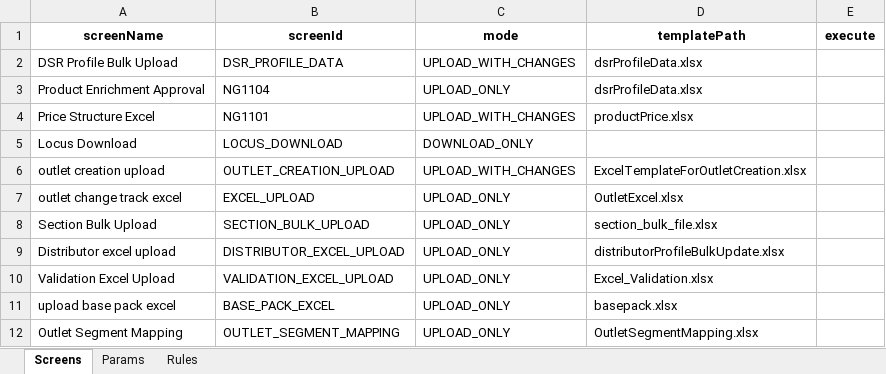
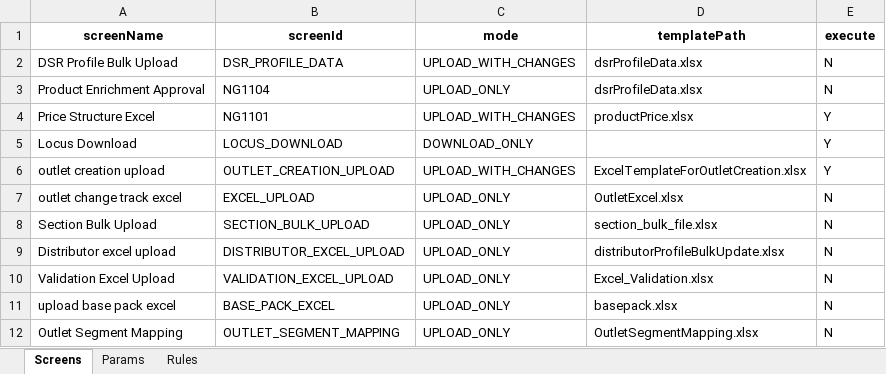
Before and after one commit to hadiimran00/ExcelGenerator, an Excel workbook: Resources/configPH.xlsx, sheet Screens, drawn as a sheet; values as stored, in another font and other column widths than the file's, no borders; the diff names each change by its address in the sheet, - before the commit and + after, or states it on an @@ line.

```diff
--- a/Resources/configPH.xlsx (sheet Screens)
+++ b/Resources/configPH.xlsx (sheet Screens)
-E2:E3 (execute): (empty)
+E2:E3 (execute): N
-E4:E6 (execute): (empty)
+E4:E6 (execute): Y
-E7:E12 (execute): (empty)
+E7:E12 (execute): N
```
Also changed, not shown: Resources/ExcelTemplateForOutletCreation.xlsx, Resources/dsrProfileData.xlsx, 4 other files.
